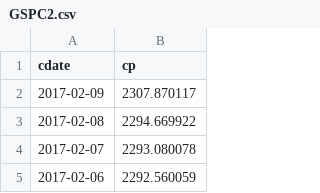
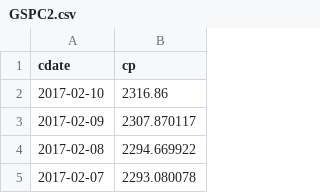
Before and after one commit to danbikle/spy611v2, a CSV file: public/csv/GSPC2.csv, drawn as a sheet; only a part is shown; the shorter side is filled out with more unchanged rows; the diff names each change by its address in the sheet, - before the commit and + after, or states it on an @@ line.

```diff
--- a/public/csv/GSPC2.csv
+++ b/public/csv/GSPC2.csv
+row 2: 2017-02-10 | 2316.86
```
Also changed, not shown: public/csv/ftrGSPC2.csv, 2 other files.
